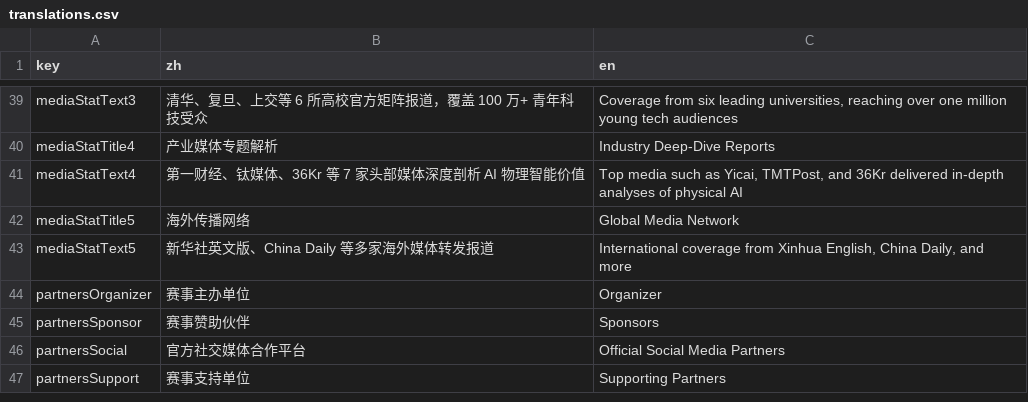
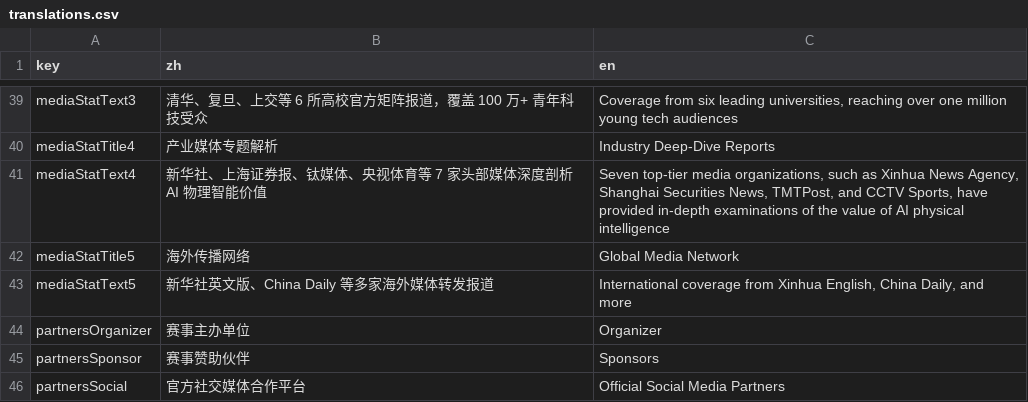
Before and after one commit to lhonglhi/hitch-open-website, a CSV file: csv/translations.csv, drawn as a sheet; only a part is shown, gaps mark what is left out; the shorter side is filled out with more unchanged rows.

```diff
--- a/csv/translations.csv
+++ b/csv/translations.csv
@@ -40,3 +40,3 @@ mediaStatText3,清华、复旦、上交等 6 所高校官方矩阵报道，覆
 mediaStatTitle4,产业媒体专题解析,Industry Deep-Dive Reports
-mediaStatText4,第一财经、钛媒体、36Kr 等 7 家头部媒体深度剖析 AI 物理智能价值,"Top media such as Yicai, TMTPost, and 36Kr delivered in-depth analyses of physical AI"
+mediaStatText4,新华社、上海证券报、钛媒体、央视体育等 7 家头部媒体深度剖析 AI 物理智能价值,"Seven top-tier media organizations, such as Xinhua News Agency, Shanghai Securities News, TMTPost, and CCTV Sports, have provided in-depth examinations of the value of AI physical intelligence"
 mediaStatTitle5,海外传播网络,Global Media Network
```
Also changed, not shown: 6 other files.
